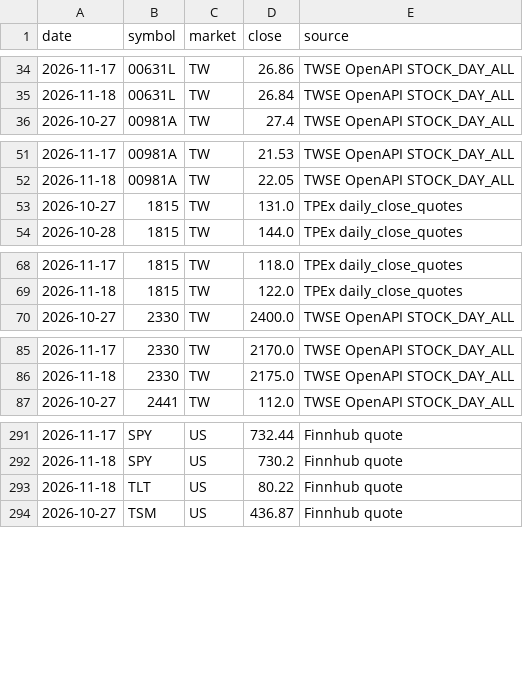
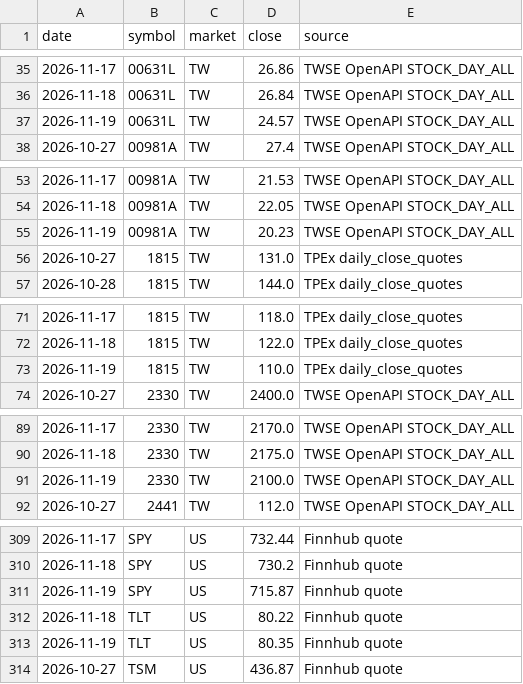
Before and after one commit to samantha52822/stock-data, a CSV file: data/history.csv, drawn as a sheet; only a part is shown, gaps mark what is left out; the diff covers the shown part only.

```diff
--- a/data/history.csv
+++ b/data/history.csv
@@ -35,2 +36,3 @@ date,symbol,market,close,source
 2026-11-18,00631L,TW,26.84,TWSE OpenAPI STOCK_DAY_ALL
+2026-11-19,00631L,TW,24.57,TWSE OpenAPI STOCK_DAY_ALL
 2026-10-27,00981A,TW,27.4,TWSE OpenAPI STOCK_DAY_ALL
@@ -52,2 +54,3 @@ date,symbol,market,close,source
 2026-11-18,00981A,TW,22.05,TWSE OpenAPI STOCK_DAY_ALL
+2026-11-19,00981A,TW,20.23,TWSE OpenAPI STOCK_DAY_ALL
 2026-10-27,1815,TW,131.0,TPEx daily_close_quotes
@@ -69,2 +72,3 @@ date,symbol,market,close,source
 2026-11-18,1815,TW,122.0,TPEx daily_close_quotes
+2026-11-19,1815,TW,110.0,TPEx daily_close_quotes
 2026-10-27,2330,TW,2400.0,TWSE OpenAPI STOCK_DAY_ALL
@@ -86,2 +90,3 @@ date,symbol,market,close,source
 2026-11-18,2330,TW,2175.0,TWSE OpenAPI STOCK_DAY_ALL
+2026-11-19,2330,TW,2100.0,TWSE OpenAPI STOCK_DAY_ALL
 2026-10-27,2441,TW,112.0,TWSE OpenAPI STOCK_DAY_ALL
@@ -292,3 +310,5 @@ date,symbol,market,close,source
 2026-11-18,SPY,US,730.2,Finnhub quote
+2026-11-19,SPY,US,715.87,Finnhub quote
 2026-11-18,TLT,US,80.22,Finnhub quote
+2026-11-19,TLT,US,80.35,Finnhub quote
 2026-10-27,TSM,US,436.87,Finnhub quote
```
Also changed, not shown: 20 added rows elsewhere in this file, 2 other files.
